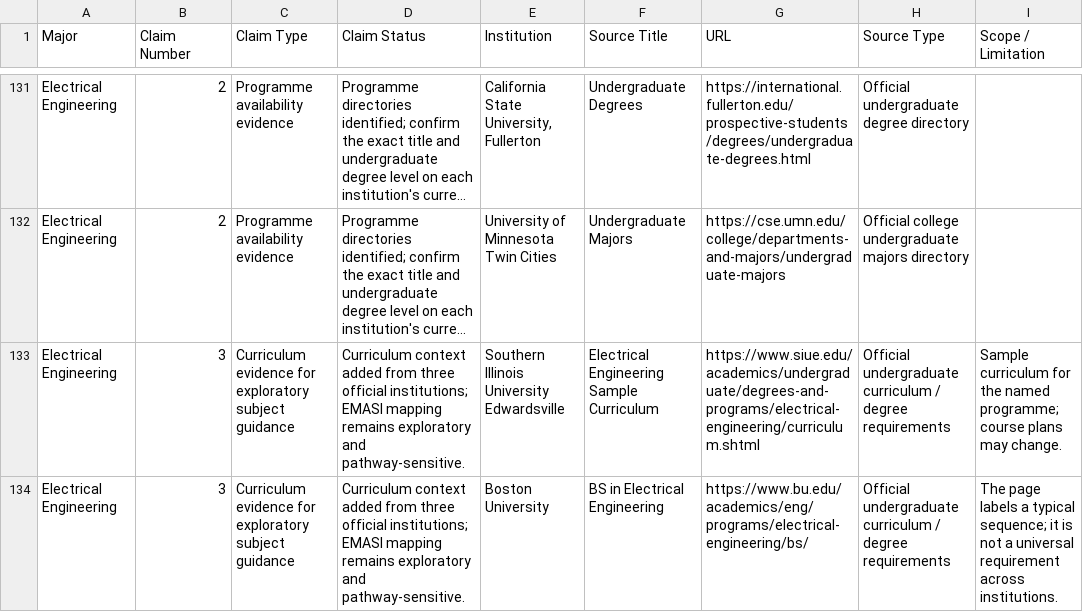
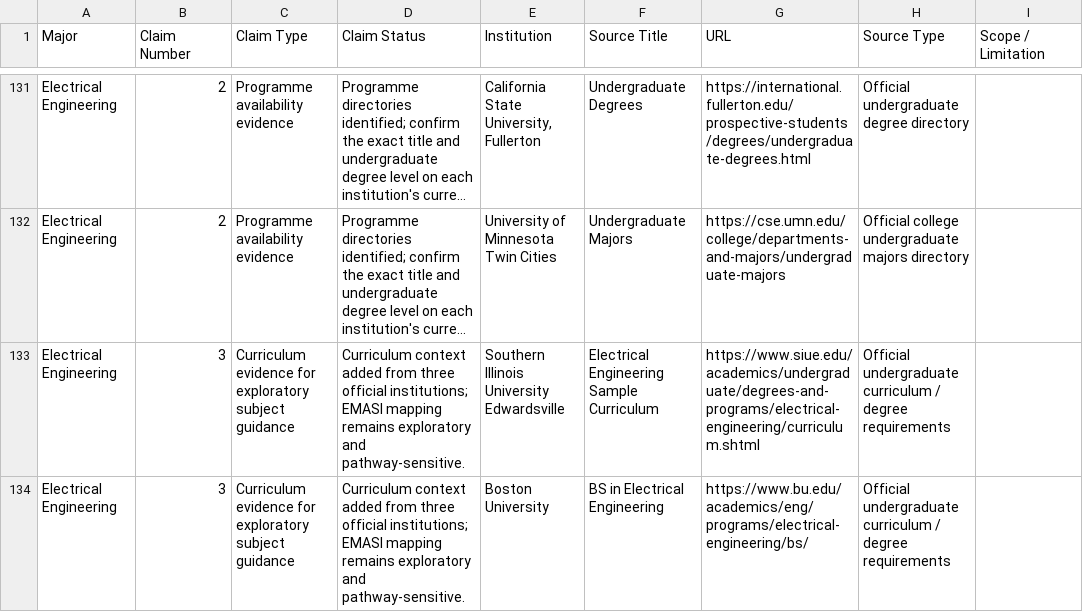
Before and after one commit to Vivianvhsiv/Horizon-v26, a CSV file: SOURCE_CLAIM_REGISTER.csv, drawn as a sheet; only a part is shown, gaps mark what is left out; long unchanged cells end in …; the diff covers the shown part only; the diff names each change by its address in the sheet, - before the commit and + after, or states it on an @@ line.

```diff
--- a/SOURCE_CLAIM_REGISTER.csv
+++ b/SOURCE_CLAIM_REGISTER.csv
-I133 (Scope / Limitation): Sample curriculum for the named programme; course plans may change.
+I133 (Scope / Limitation): (empty)
-I134 (Scope / Limitation): The page labels a typical sequence; it is not a universal requirement across institutions.
+I134 (Scope / Limitation): (empty)
```
Also changed, not shown: 11 added rows and 44 edited cells elsewhere in this file.
